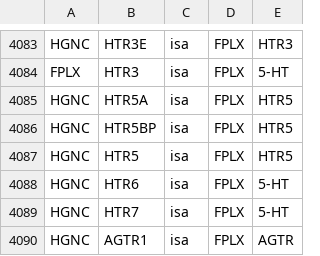
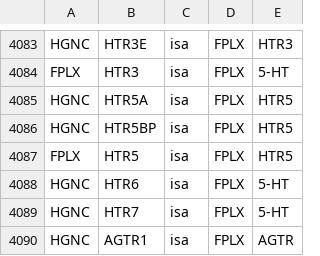
Before and after one commit to sorgerlab/famplex, a CSV file: relations.csv, drawn as a sheet; only a part is shown, gaps mark what is left out.

Commit message:
Fix family namespace

```diff
--- a/relations.csv
+++ b/relations.csv
@@ -4086,3 +4086,3 @@ HGNC,HTR5A,isa,FPLX,HTR5
 HGNC,HTR5BP,isa,FPLX,HTR5
-HGNC,HTR5,isa,FPLX,HTR5
+FPLX,HTR5,isa,FPLX,HTR5
 HGNC,HTR6,isa,FPLX,5-HT
```
